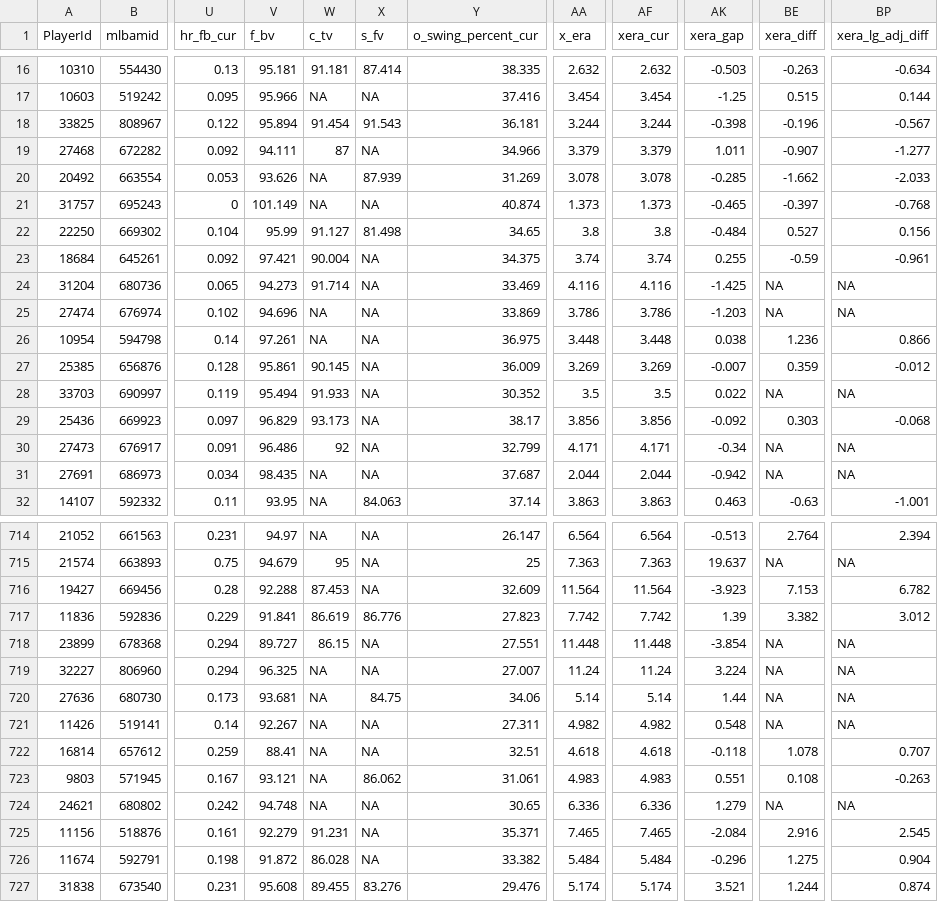
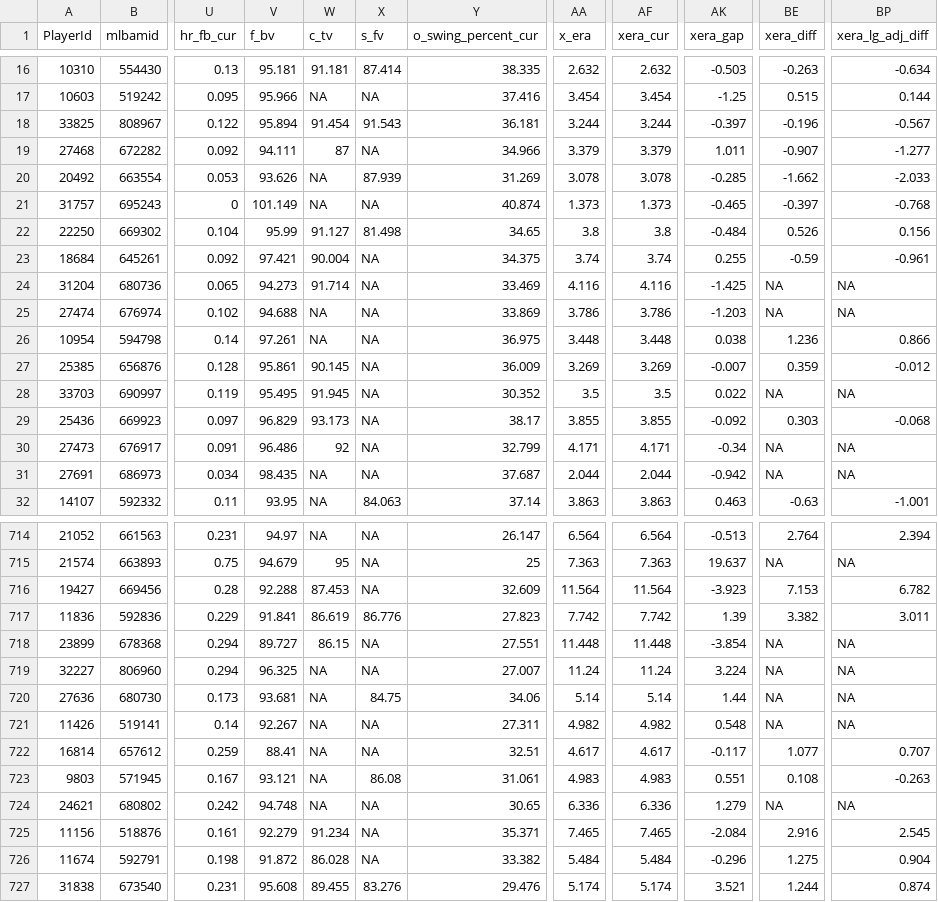
Before and after one commit to rpollack/mcfarland, a CSV file: full_stats_pitchers.csv, drawn as a sheet; only a part is shown, gaps mark what is left out; the diff covers the shown part only; the diff names each change by its address in the sheet, - before the commit and + after, or states it on an @@ line.

```diff
--- a/full_stats_pitchers.csv
+++ b/full_stats_pitchers.csv
-AK18 (xera_gap): -0.398
+AK18 (xera_gap): -0.397
-BE22 (xera_diff): 0.527
+BE22 (xera_diff): 0.526
-V25 (f_bv): 94.696
+V25 (f_bv): 94.688
-V28 (f_bv): 95.494
+V28 (f_bv): 95.495
-W28 (c_tv): 91.933
+W28 (c_tv): 91.945
-AA29 (x_era): 3.856
+AA29 (x_era): 3.855
-AF29 (xera_cur): 3.856
+AF29 (xera_cur): 3.855
-BP717 (xera_lg_adj_diff): 3.012
+BP717 (xera_lg_adj_diff): 3.011
-AA722 (x_era): 4.618
+AA722 (x_era): 4.617
-AF722 (xera_cur): 4.618
+AF722 (xera_cur): 4.617
-AK722 (xera_gap): -0.118
+AK722 (xera_gap): -0.117
-BE722 (xera_diff): 1.078
+BE722 (xera_diff): 1.077
-X723 (s_fv): 86.062
+X723 (s_fv): 86.08
-W725 (c_tv): 91.231
+W725 (c_tv): 91.234
```
Also changed, not shown: 104 edited cells elsewhere in this file, full_stats_hitters.csv, 1 other file.
